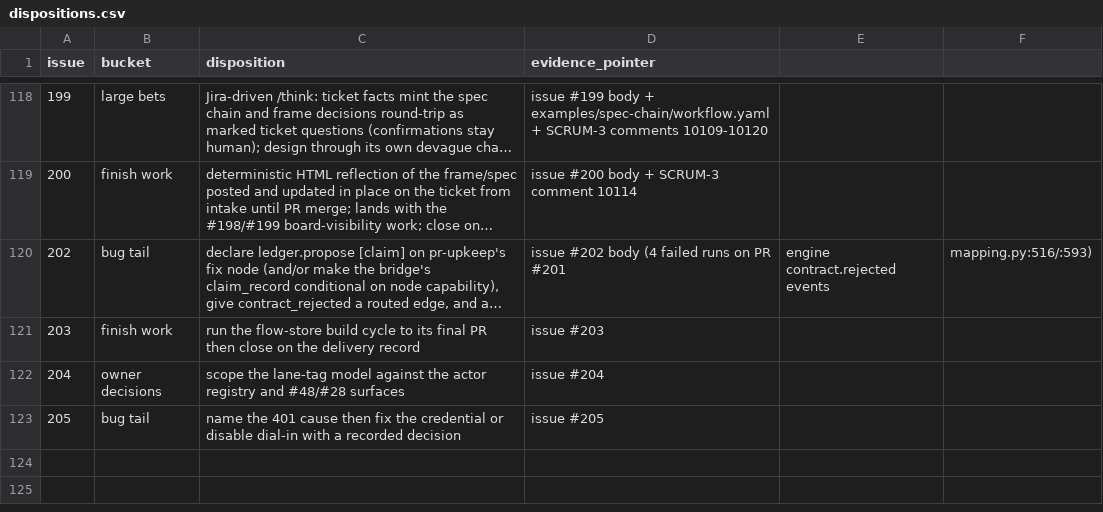
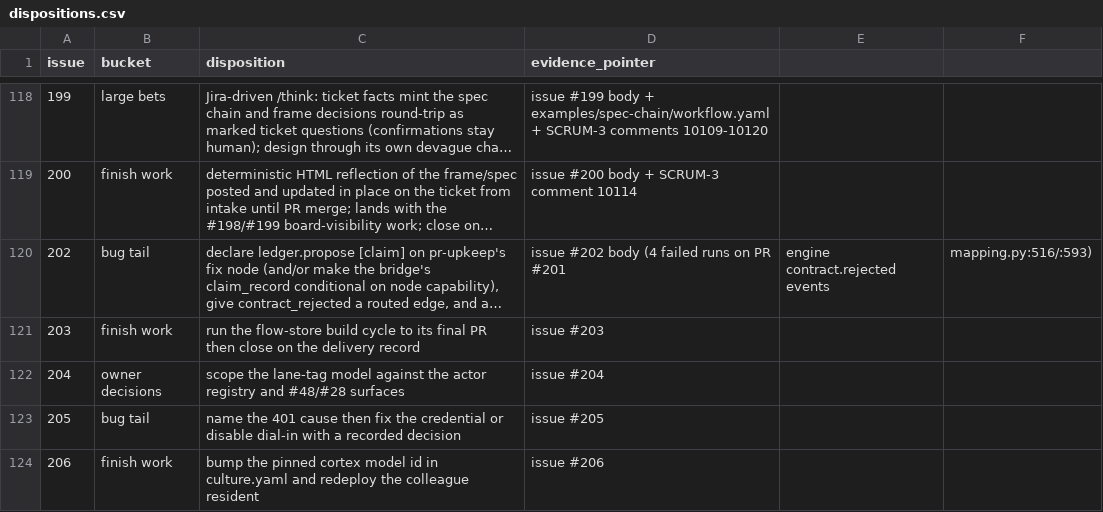
Before and after one commit to agentculture/culture-nodes, a CSV file: docs/triage/dispositions.csv, drawn as a sheet; only a part is shown, gaps mark what is left out; long unchanged cells end in …; the diff names each change by its address in the sheet, - before the commit and + after, or states it on an @@ line.

```diff
--- a/docs/triage/dispositions.csv
+++ b/docs/triage/dispositions.csv
+row 124: 206 | finish work | bump the pinned cortex model id in culture.yaml and redeploy the colleague resident | issue #206
```
Also changed, not shown: 1 other file.
